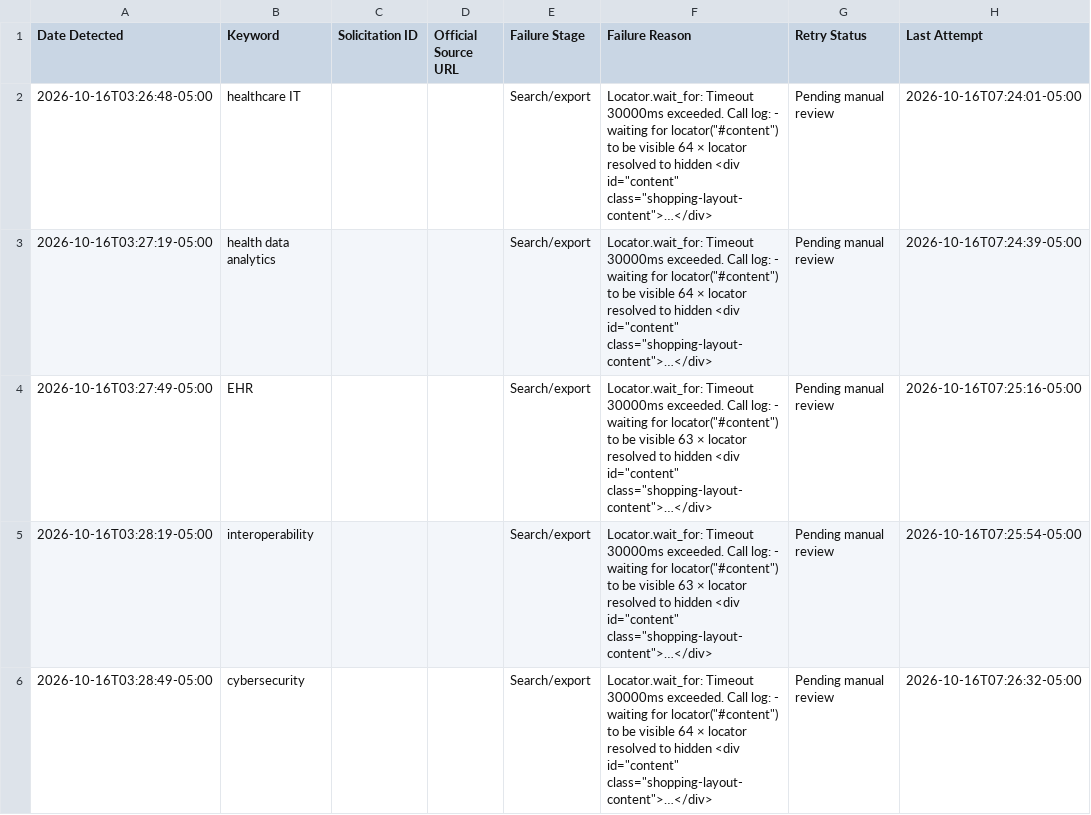
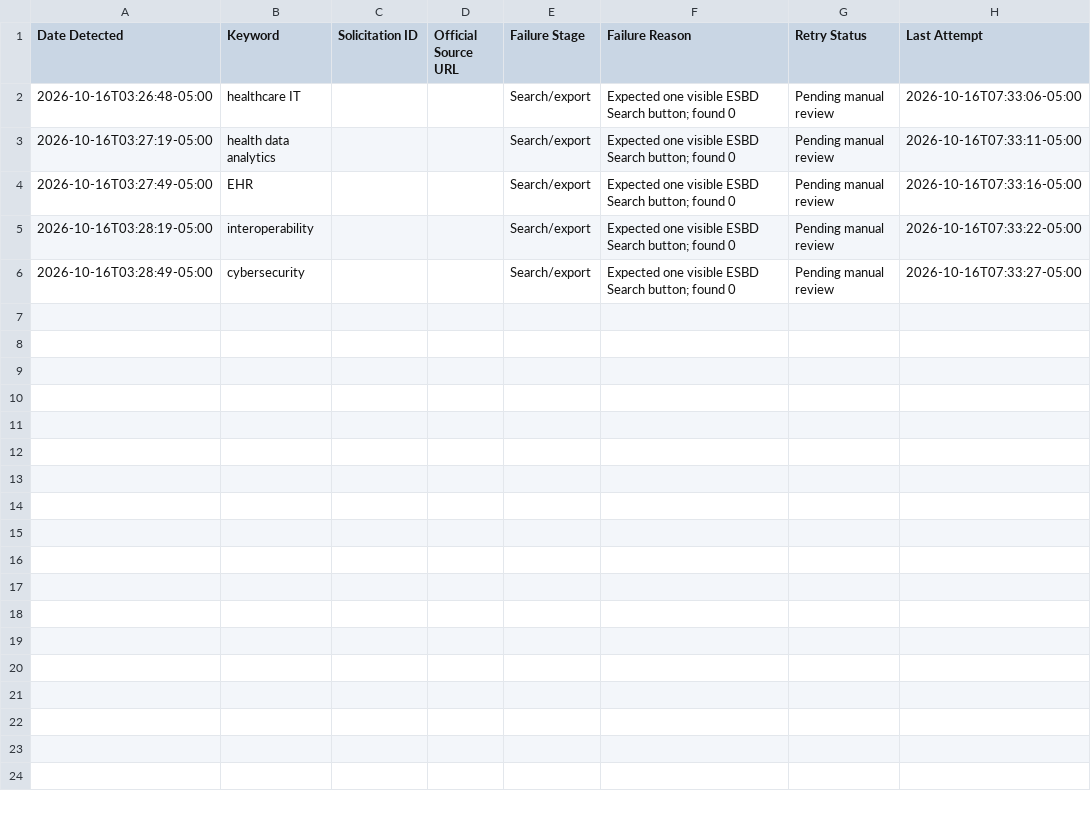
Before and after one commit to udaykiranv05/OppNexa, a CSV file: data/manual_review.csv, drawn as a sheet.

```diff
--- a/data/manual_review.csv
+++ b/data/manual_review.csv
@@ -1,6 +1,6 @@
 Date Detected,Keyword,Solicitation ID,Official Source URL,Failure Stage,Failure Reason,Retry Status,Last Attempt
-2026-10-16T03:26:48-05:00,healthcare IT,,,Search/export,"Locator.wait_for: Timeout 30000ms exceeded. Call log: - waiting for locator(""#content"") to be visible 64 × locator resolved to hidden <div id=""content"" class=""shopping-layout-content"">…</div>",Pending manual review,2026-10-16T07:24:01-05:00
-2026-10-16T03:27:19-05:00,health data analytics,,,Search/export,"Locator.wait_for: Timeout 30000ms exceeded. Call log: - waiting for locator(""#content"") to be visible 64 × locator resolved to hidden <div id=""content"" class=""shopping-layout-content"">…</div>",Pending manual review,2026-10-16T07:24:39-05:00
-2026-10-16T03:27:49-05:00,EHR,,,Search/export,"Locator.wait_for: Timeout 30000ms exceeded. Call log: - waiting for locator(""#content"") to be visible 63 × locator resolved to hidden <div id=""content"" class=""shopping-layout-content"">…</div>",Pending manual review,2026-10-16T07:25:16-05:00
-2026-10-16T03:28:19-05:00,interoperability,,,Search/export,"Locator.wait_for: Timeout 30000ms exceeded. Call log: - waiting for locator(""#content"") to be visible 63 × locator resolved to hidden <div id=""content"" class=""shopping-layout-content"">…</div>",Pending manual review,2026-10-16T07:25:54-05:00
-2026-10-16T03:28:49-05:00,cybersecurity,,,Search/export,"Locator.wait_for: Timeout 30000ms exceeded. Call log: - waiting for locator(""#content"") to be visible 64 × locator resolved to hidden <div id=""content"" class=""shopping-layout-content"">…</div>",Pending manual review,2026-10-16T07:26:32-05:00
+2026-10-16T03:26:48-05:00,healthcare IT,,,Search/export,Expected one visible ESBD Search button; found 0,Pending manual review,2026-10-16T07:33:06-05:00
+2026-10-16T03:27:19-05:00,health data analytics,,,Search/export,Expected one visible ESBD Search button; found 0,Pending manual review,2026-10-16T07:33:11-05:00
+2026-10-16T03:27:49-05:00,EHR,,,Search/export,Expected one visible ESBD Search button; found 0,Pending manual review,2026-10-16T07:33:16-05:00
+2026-10-16T03:28:19-05:00,interoperability,,,Search/export,Expected one visible ESBD Search button; found 0,Pending manual review,2026-10-16T07:33:22-05:00
+2026-10-16T03:28:49-05:00,cybersecurity,,,Search/export,Expected one visible ESBD Search button; found 0,Pending manual review,2026-10-16T07:33:27-05:00
```
Also changed, not shown: 1 other file.
